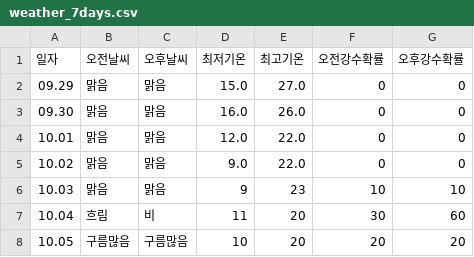
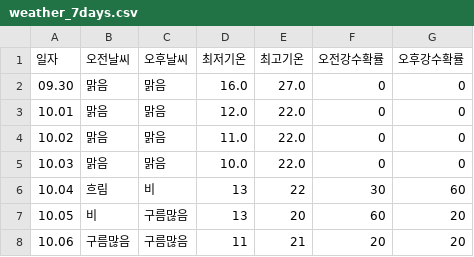
Before and after one commit to tndhrthwls12/Gangdong-infographic26, a CSV file: weather-data/weather_7days.csv, drawn as a sheet.

```diff
--- a/weather-data/weather_7days.csv
+++ b/weather-data/weather_7days.csv
@@ -1,8 +1,8 @@
 일자,오전날씨,오후날씨,최저기온,최고기온,오전강수확률,오후강수확률
-09.29,맑음,맑음,15.0,27.0,0,0
-09.30,맑음,맑음,16.0,26.0,0,0
+09.30,맑음,맑음,16.0,27.0,0,0
 10.01,맑음,맑음,12.0,22.0,0,0
-10.02,맑음,맑음,9.0,22.0,0,0
-10.03,맑음,맑음,9,23,10,10
-10.04,흐림,비,11,20,30,60
-10.05,구름많음,구름많음,10,20,20,20
+10.02,맑음,맑음,11.0,22.0,0,0
+10.03,맑음,맑음,10.0,22.0,0,0
+10.04,흐림,비,13,22,30,60
+10.05,비,구름많음,13,20,60,20
+10.06,구름많음,구름많음,11,21,20,20
```
